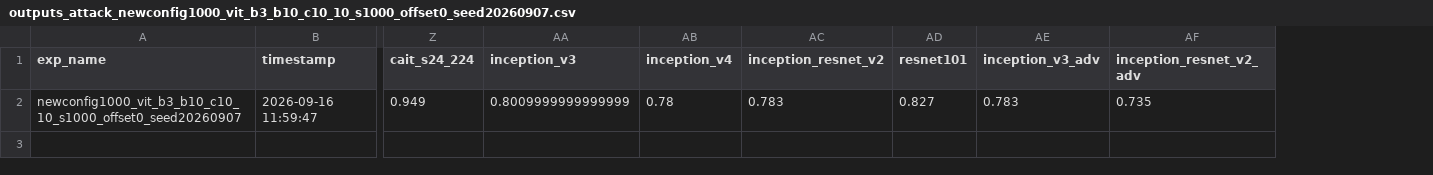
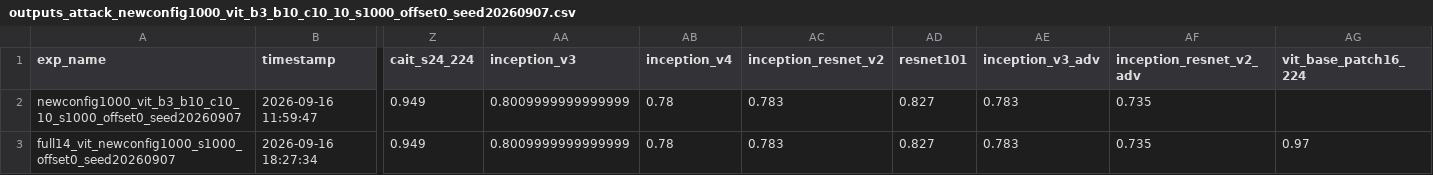
Before and after one commit to Lahmm/attention-fool, a CSV file: outputs/csv/outputs_attack_newconfig1000_vit_b3_b10_c10_10_s1000_offset0_seed20260907.csv, drawn as a sheet; only a part is shown, gaps mark what is left out; rows hold the shown columns only; the diff names each change by its address in the sheet, - before the commit and + after, or states it on an @@ line.

```diff
--- a/outputs/csv/outputs_attack_newconfig1000_vit_b3_b10_c10_10_s1000_offset0_seed20260907.csv
+++ b/outputs/csv/outputs_attack_newconfig1000_vit_b3_b10_c10_10_s1000_offset0_seed20260907.csv
+column AG (vit_base_patch16_224), empty
+row 3: full14_vit_newconfig1000_s1000_offset0_seed20260907 | 2026-09-16 18:27:34 | 0.949 | 0.8009999999999999 | 0.78 | 0.783 | 0.827 | 0.783 | 0.735 | 0.97
```
Also changed, not shown: outputs/csv/outputs_attack_newconfig1000_cait_b17_b23_c02_28_projection_s1000_offset0_seed20260907.csv, outputs/csv/outputs_attack_newconfig1000_pit_s2b1_s3b2_s3b3_c05_02_06_opp04_s1000_offset0_seed20260907.csv, 4 other files.
